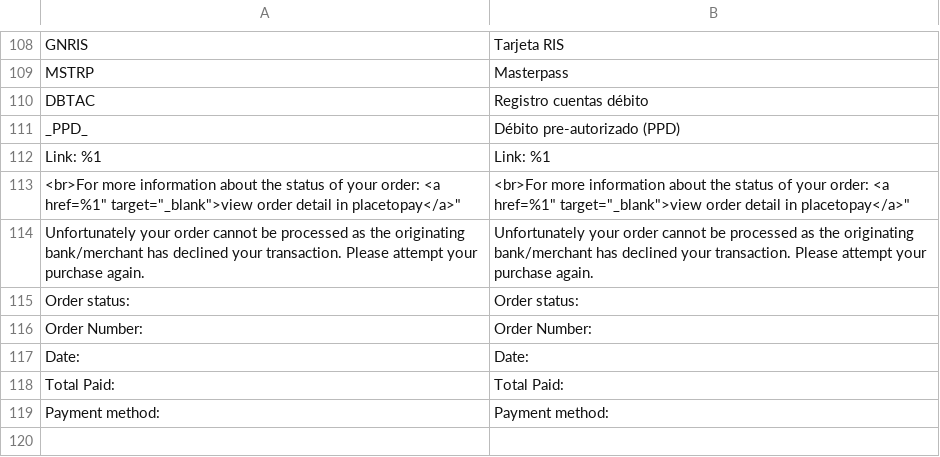
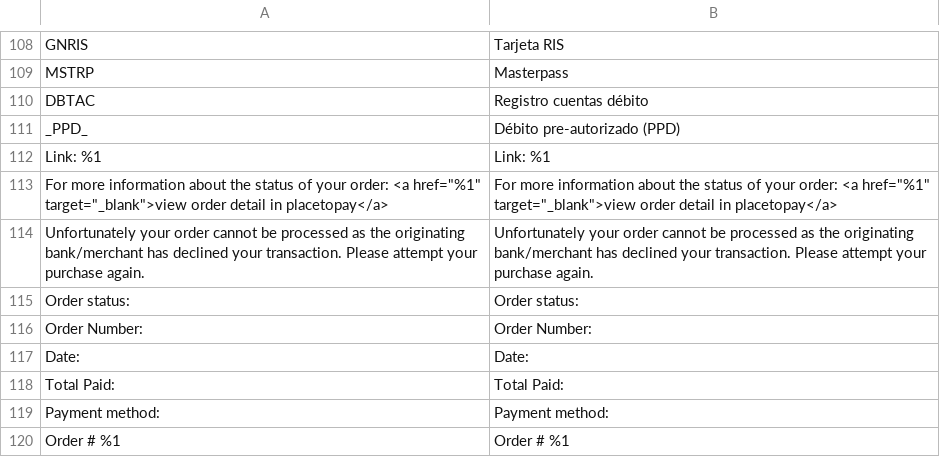
Before and after one commit to placetopay-org/magento2-placetopay, a CSV file: i18n/en_US.csv, drawn as a sheet; only a part is shown, gaps mark what is left out.

```diff
--- a/i18n/en_US.csv
+++ b/i18n/en_US.csv
@@ -112,3 +112,3 @@
 "Link: %1","Link: %1"
-"<br>For more information about the status of your order: <a href="%1" target="_blank">view order detail in placetopay</a>","<br>For more information about the status of your order: <a href="%1" target="_blank">view order detail in placetopay</a>"
+"For more information about the status of your order: <a href=""%1"" target=""_blank"">view order detail in placetopay</a>","For more information about the status of your order: <a href=""%1"" target=""_blank"">view order detail in placetopay</a>"
 "Unfortunately your order cannot be processed as the originating bank/merchant has declined your transaction. Please attempt your purchase again.","Unfortunately your order cannot be processed as the originating bank/merchant has declined your transaction. Please attempt your purchase again."
@@ -119 +119,2 @@
 "Payment method:","Payment method:"
+"Order # %1","Order # %1"
```
Also changed, not shown: i18n/es_CO.csv, i18n/es_ES.csv, 7 other files.
